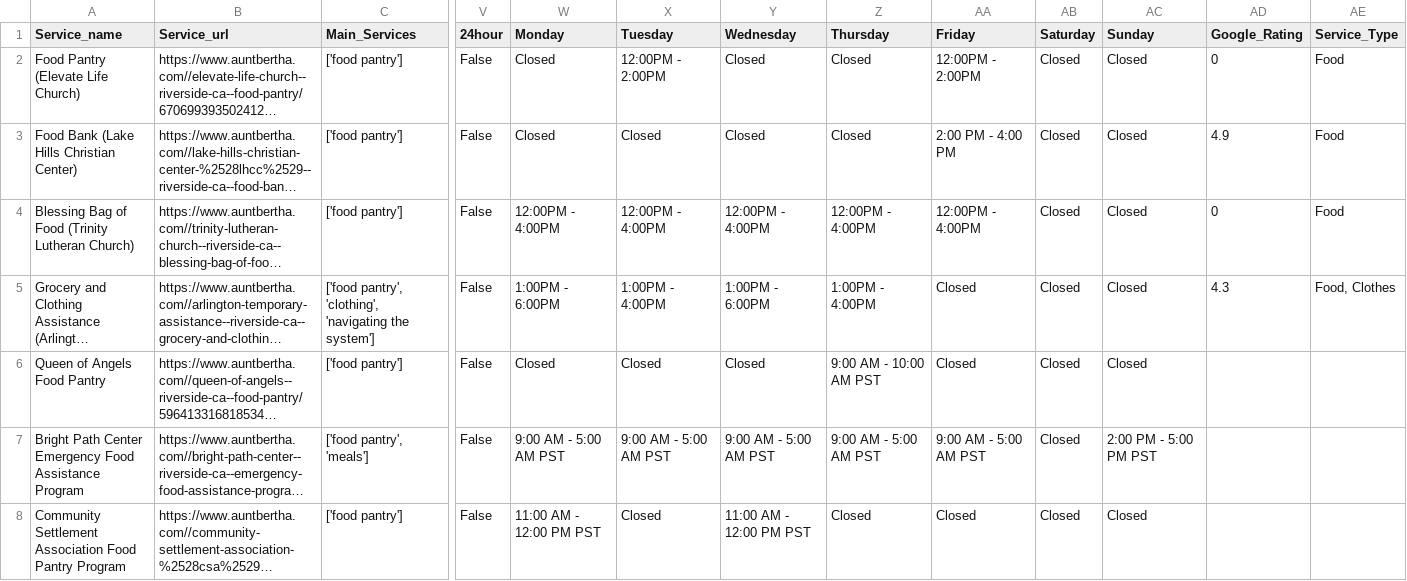
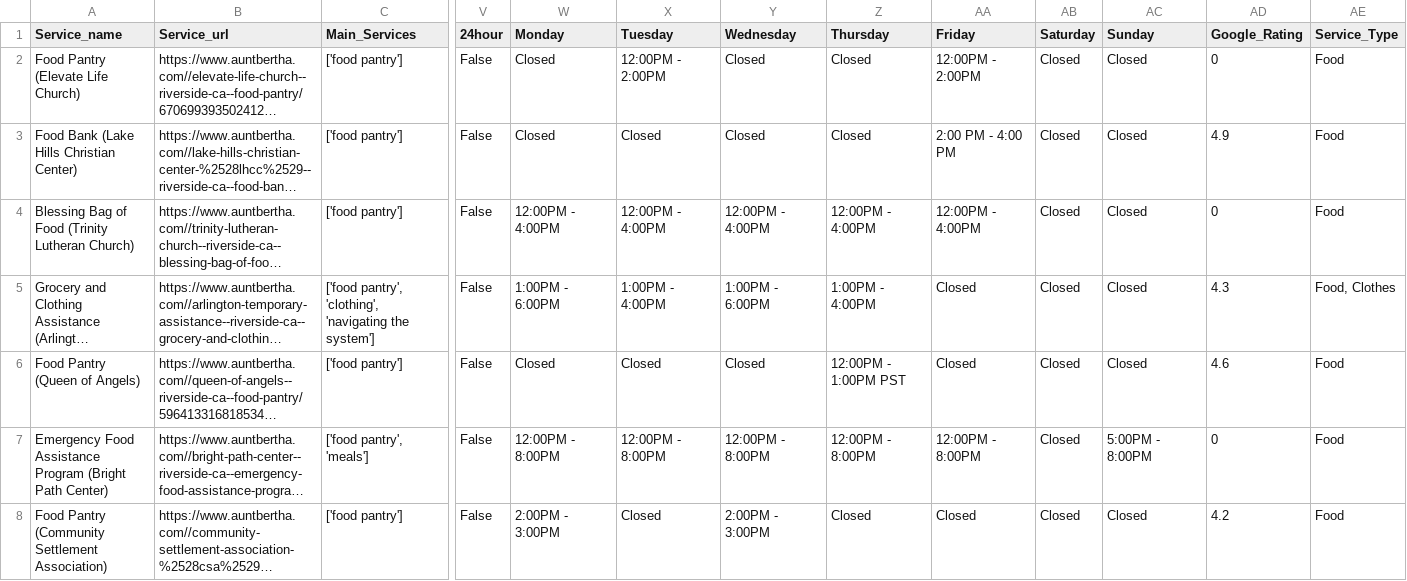
Before and after one commit to TregisD/Homeless_Services_Provider_Interface, a CSV file: Leo/Riverside/FindHelp_extracted_data_riv_food_pantry.csv, drawn as a sheet; only a part is shown, gaps mark what is left out; long unchanged cells end in …; the diff covers the shown part only; the diff names each change by its address in the sheet, - before the commit and + after, or states it on an @@ line.

Commit message:
fixed riv food pantry csv

```diff
--- a/Leo/Riverside/FindHelp_extracted_data_riv_food_pantry.csv
+++ b/Leo/Riverside/FindHelp_extracted_data_riv_food_pantry.csv
-A6 (Service_name): Queen of Angels Food Pantry
+A6 (Service_name): Food Pantry (Queen of Angels)
-Z6 (Thursday): 9:00 AM - 10:00 AM PST
+Z6 (Thursday): 12:00PM - 1:00PM PST
-AD6 (Google_Rating): (empty)
+AD6 (Google_Rating): 4.6
-AE6:AE8 (Service_Type): (empty)
+AE6:AE8 (Service_Type): Food
-A7 (Service_name): Bright Path Center Emergency Food Assistance Program
+A7 (Service_name): Emergency Food Assistance Program (Bright Path Center)
-W7 (Monday): 9:00 AM - 5:00 AM PST
+W7 (Monday): 12:00PM - 8:00PM
-X7 (Tuesday): 9:00 AM - 5:00 AM PST
+X7 (Tuesday): 12:00PM - 8:00PM
-Y7 (Wednesday): 9:00 AM - 5:00 AM PST
+Y7 (Wednesday): 12:00PM - 8:00PM
-Z7 (Thursday): 9:00 AM - 5:00 AM PST
+Z7 (Thursday): 12:00PM - 8:00PM
-AA7 (Friday): 9:00 AM - 5:00 AM PST
+AA7 (Friday): 12:00PM - 8:00PM
-AC7 (Sunday): 2:00 PM - 5:00 PM PST
+AC7 (Sunday): 5:00PM - 8:00PM
-AD7 (Google_Rating): (empty)
+AD7 (Google_Rating): 0
-A8 (Service_name): Community Settlement Association Food Pantry Program
+A8 (Service_name): Food Pantry (Community Settlement Association)
-W8 (Monday): 11:00 AM - 12:00 PM PST
+W8 (Monday): 2:00PM - 3:00PM
-Y8 (Wednesday): 11:00 AM - 12:00 PM PST
+Y8 (Wednesday): 2:00PM - 3:00PM
-AD8 (Google_Rating): (empty)
+AD8 (Google_Rating): 4.2
```
Also changed, not shown: 105 edited cells elsewhere in this file.
